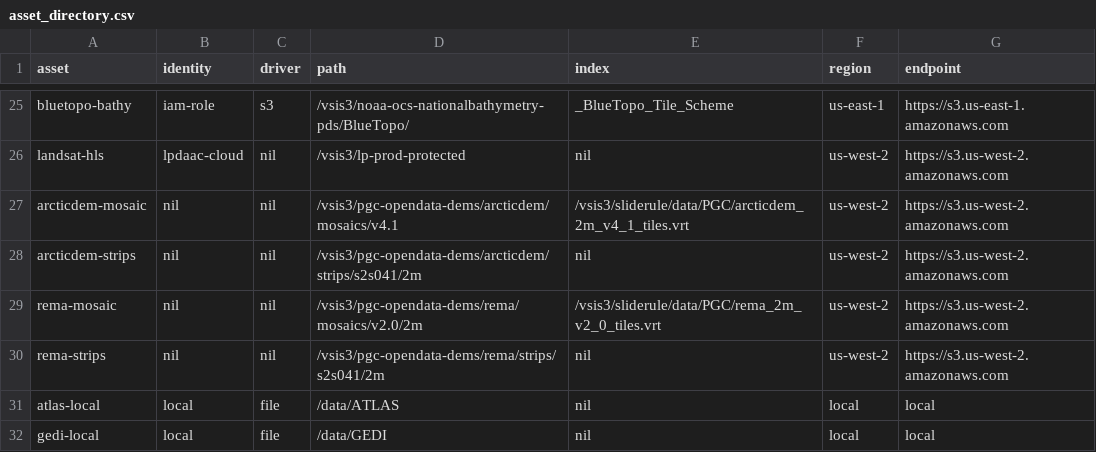
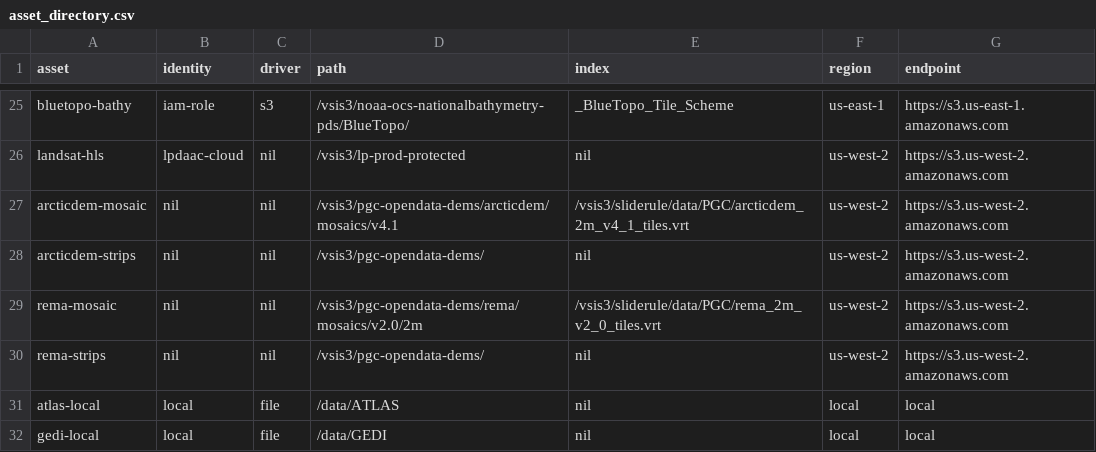
Before and after one commit to SlideRuleEarth/sliderule, a CSV file: targets/slideruleearth-aws/asset_directory.csv, drawn as a sheet; only a part is shown, gaps mark what is left out.

```diff
--- a/targets/slideruleearth-aws/asset_directory.csv
+++ b/targets/slideruleearth-aws/asset_directory.csv
@@ -27,5 +27,5 @@ landsat-hls,                lpdaac-cloud,   nil,        /vsis3/lp-prod-protected
 arcticdem-mosaic,           nil,            nil,        /vsis3/pgc-opendata-dems/arcticdem/mosaics/v4.1,                        /vsis3/sliderule/data/PGC/arcticdem_2m_v4_1_tiles.vrt, us-west-2,      https://s3.us-west-2.amazonaws.com
-arcticdem-strips,           nil,            nil,        /vsis3/pgc-opendata-dems/arcticdem/strips/s2s041/2m,                    nil,                us-west-2,      https://s3.us-west-2.amazonaws.com
+arcticdem-strips,           nil,            nil,        /vsis3/pgc-opendata-dems/,                                              nil,                us-west-2,      https://s3.us-west-2.amazonaws.com
 rema-mosaic,                nil,            nil,        /vsis3/pgc-opendata-dems/rema/mosaics/v2.0/2m,                          /vsis3/sliderule/data/PGC/rema_2m_v2_0_tiles.vrt,      us-west-2,      https://s3.us-west-2.amazonaws.com
-rema-strips,                nil,            nil,        /vsis3/pgc-opendata-dems/rema/strips/s2s041/2m,                         nil,                us-west-2,      https://s3.us-west-2.amazonaws.com
+rema-strips,                nil,            nil,        /vsis3/pgc-opendata-dems/,                                              nil,                us-west-2,      https://s3.us-west-2.amazonaws.com
 atlas-local,                local,          file,       /data/ATLAS,                                                            nil,                local,          local
```
Also changed, not shown: 8 other files.
